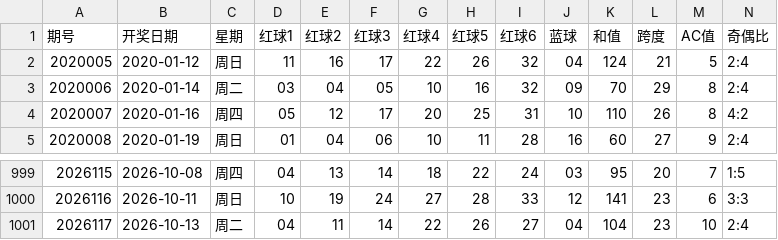
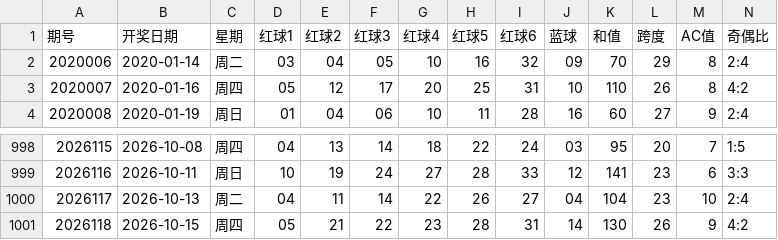
Before and after one commit to ghorgamo/ssqlotto, a CSV file: data/ssq_history_1000.csv, drawn as a sheet; only a part is shown, gaps mark what is left out; removed rows and columns are numbered as before the commit, all else as after; rows hold the shown columns only; the diff names each change by its address in the sheet, - before the commit and + after, or states it on an @@ line.

```diff
--- a/data/ssq_history_1000.csv
+++ b/data/ssq_history_1000.csv
-row 2: 2020005 | 2020-01-12 | 周日 | 11 | 16 | 17 | 22 | 26 | 32 | 04 | 124 | 21 | 5 | 2:4
+row 1001: 2026118 | 2026-10-15 | 周四 | 05 | 21 | 22 | 23 | 28 | 31 | 14 | 130 | 26 | 9 | 4:2
```
Also changed, not shown: data/kl8_history_1000.csv, data/pl5_history_1000.csv, 9 other files.
